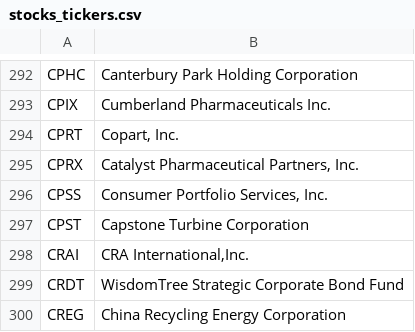
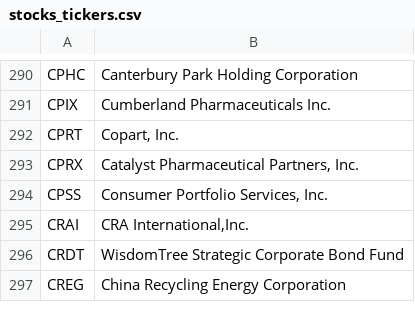
Before and after one commit to ilyaboo/cs412, a CSV file: investment_tracker/data/stocks_tickers.csv, drawn as a sheet; only a part is shown, gaps mark what is left out; the diff covers the shown part only.

```diff
--- a/investment_tracker/data/stocks_tickers.csv
+++ b/investment_tracker/data/stocks_tickers.csv
@@ -296,3 +294,2 @@ CPRX;Catalyst Pharmaceutical Partners, Inc.
 CPSS;Consumer Portfolio Services, Inc.
-CPST;Capstone Turbine Corporation
 CRAI;CRA International,Inc.
```
Also changed, not shown: 18 removed rows elsewhere in this file, investment_tracker/data/crypto_tickers.csv, 2 other files.
